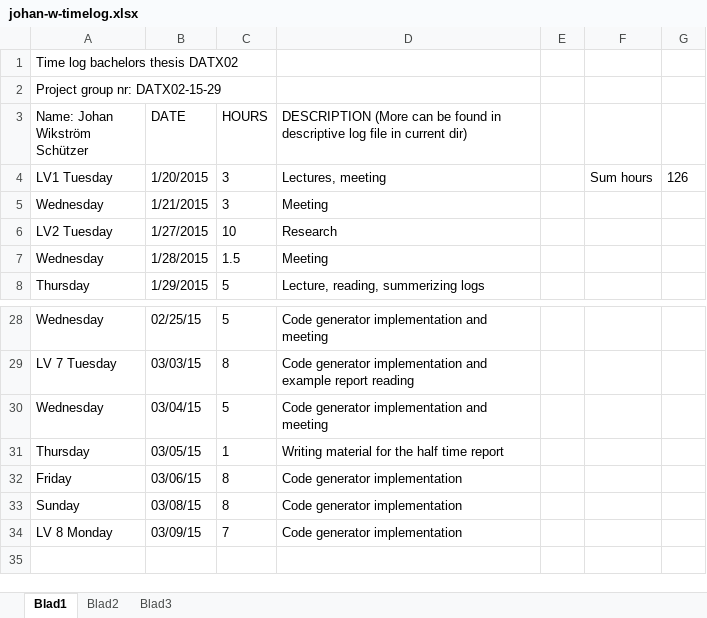
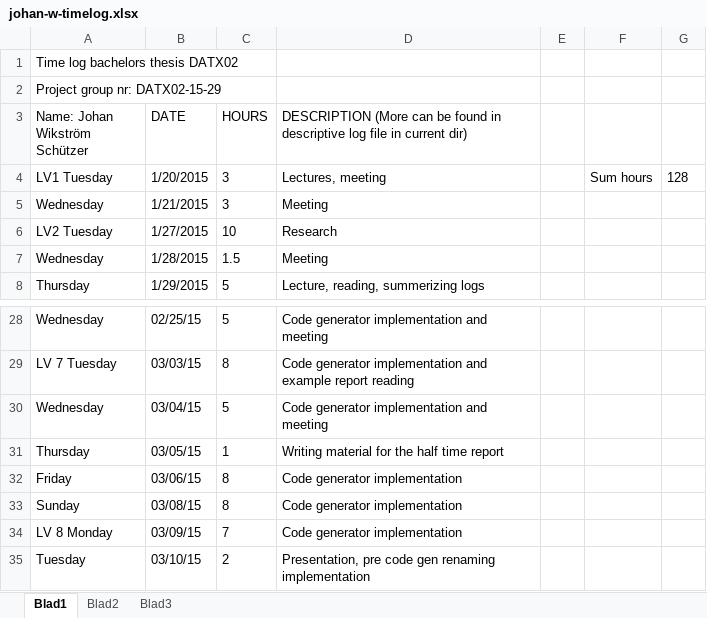
Before and after one commit to jarmar/DATX02-15-29-report, an Excel workbook: Individual documents/johan-w/johan-w-timelog.xlsx, sheet Blad1, drawn as a sheet; only a part is shown, gaps mark what is left out; values as stored, in another font and other column widths than the file's, no borders; the diff names each change by its address in the sheet, - before the commit and + after, or states it on an @@ line.

Commit message:
Personal logging JohanW

```diff
--- a/Individual documents/johan-w/johan-w-timelog.xlsx (sheet Blad1)
+++ b/Individual documents/johan-w/johan-w-timelog.xlsx (sheet Blad1)
-G4: 126
+G4: 128
+row 35: Tuesday | 03/10/15 | 2 | Presentation, pre code gen renaming implementation
```
Also changed, not shown: 1 other file.
